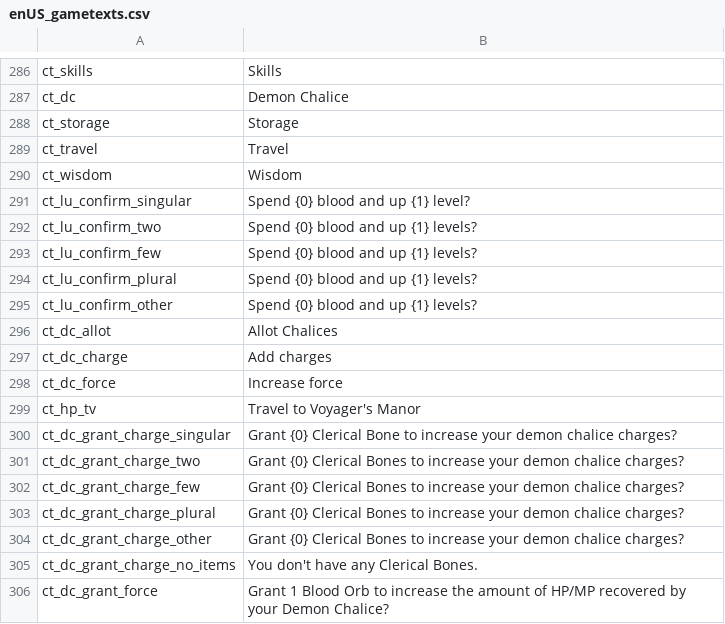
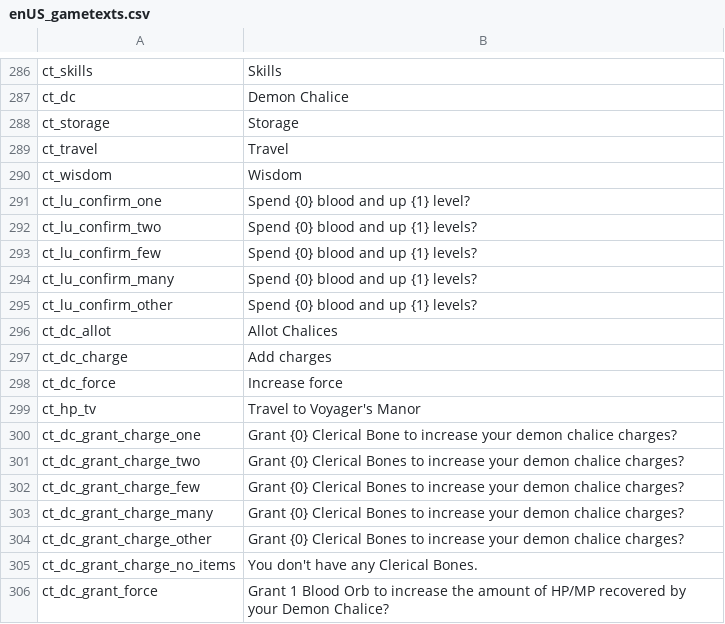
Before and after one commit to 5RKS/Hells_Voyager_Translation, a CSV file: enUS_gametexts.csv, drawn as a sheet; only a part is shown, gaps mark what is left out.

Commit message:
Update enUS_gametexts.csv

```diff
--- a/enUS_gametexts.csv
+++ b/enUS_gametexts.csv
@@ -290,6 +290,6 @@ ct_travel,Travel
 ct_wisdom,Wisdom
-ct_lu_confirm_singular,Spend {0} blood and up {1} level?
+ct_lu_confirm_one,Spend {0} blood and up {1} level?
 ct_lu_confirm_two,Spend {0} blood and up {1} levels?
 ct_lu_confirm_few,Spend {0} blood and up {1} levels?
-ct_lu_confirm_plural,Spend {0} blood and up {1} levels?
+ct_lu_confirm_many,Spend {0} blood and up {1} levels?
 ct_lu_confirm_other,Spend {0} blood and up {1} levels?
@@ -299,6 +299,6 @@ ct_dc_force,Increase force
 ct_hp_tv,Travel to Voyager's Manor
-ct_dc_grant_charge_singular,Grant {0} Clerical Bone to increase your demon chalice charges?
+ct_dc_grant_charge_one,Grant {0} Clerical Bone to increase your demon chalice charges?
 ct_dc_grant_charge_two,Grant {0} Clerical Bones to increase your demon chalice charges?
 ct_dc_grant_charge_few,Grant {0} Clerical Bones to increase your demon chalice charges?
-ct_dc_grant_charge_plural,Grant {0} Clerical Bones to increase your demon chalice charges?
+ct_dc_grant_charge_many,Grant {0} Clerical Bones to increase your demon chalice charges?
 ct_dc_grant_charge_other,Grant {0} Clerical Bones to increase your demon chalice charges?
```
